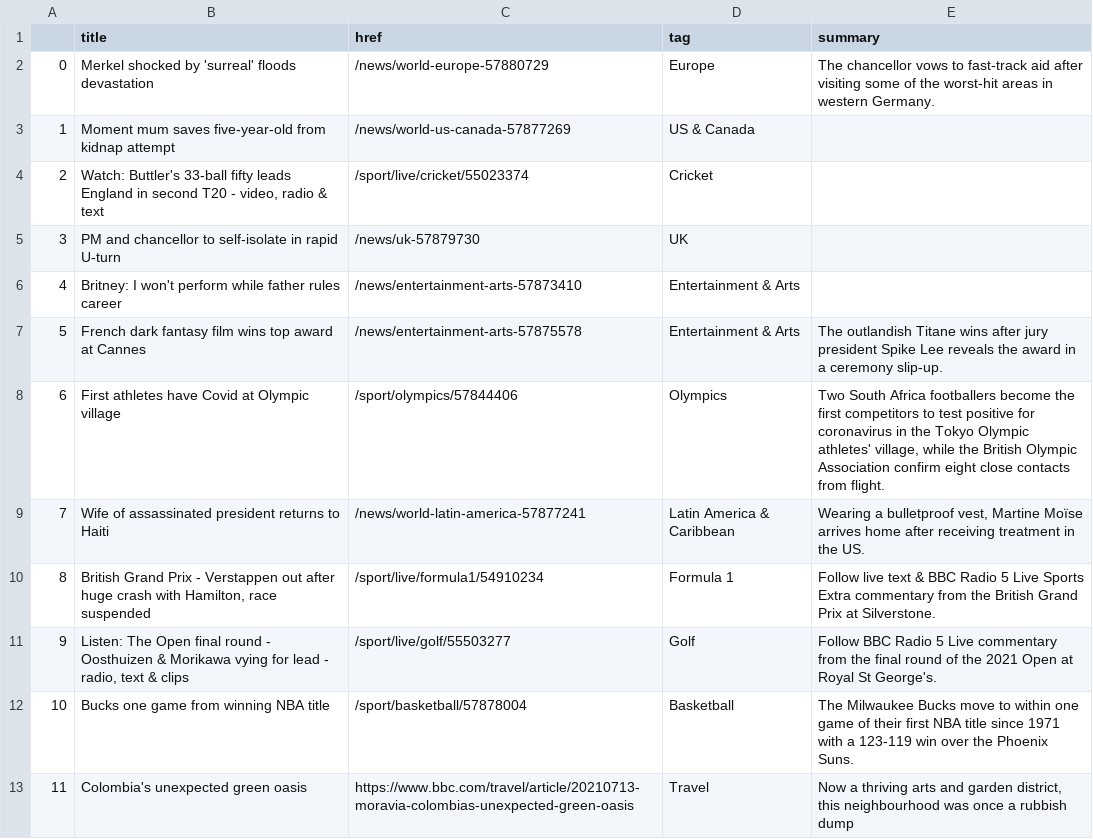
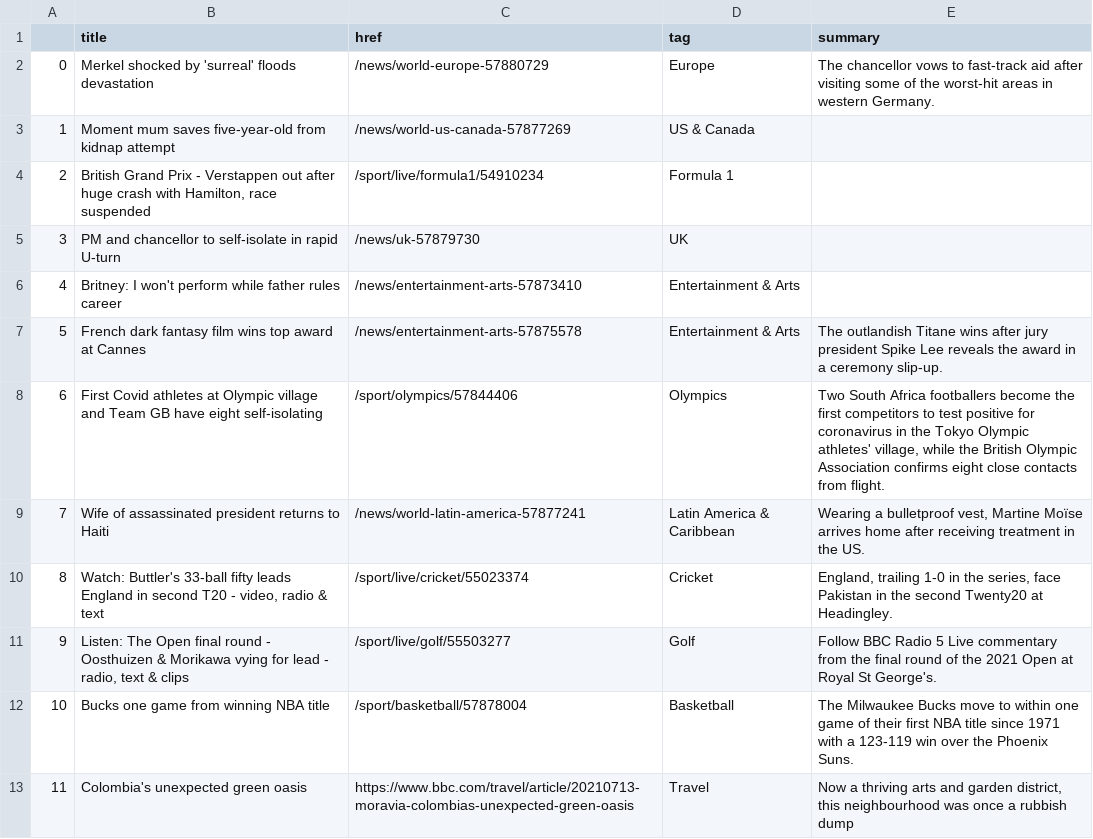
Before and after one commit to bronna/auto-scraper, a CSV file: bbc-headlines.csv, drawn as a sheet; only a part is shown.

```diff
--- a/bbc-headlines.csv
+++ b/bbc-headlines.csv
@@ -3,3 +3,3 @@
 1,Moment mum saves five-year-old from kidnap attempt,/news/world-us-canada-57877269,US & Canada,
-2,"Watch: Buttler's 33-ball fifty leads England in second T20 - video, radio & text",/sport/live/cricket/55023374,Cricket,
+2,"British Grand Prix - Verstappen out after huge crash with Hamilton, race suspended",/sport/live/formula1/54910234,Formula 1,
 3,PM and chancellor to self-isolate in rapid U-turn,/news/uk-57879730,UK,
@@ -7,5 +7,5 @@
 5,French dark fantasy film wins top award at Cannes,/news/entertainment-arts-57875578,Entertainment & Arts,The outlandish Titane wins after jury president Spike Lee reveals the award in a ceremony slip-up.
-6,First athletes have Covid at Olympic village,/sport/olympics/57844406,Olympics,"Two South Africa footballers become the first competitors to test positive for coronavirus in the Tokyo Olympic athletes' village, while the British Olympic Association confirm eight close contacts from flight."
+6,First Covid athletes at Olympic village and Team GB have eight self-isolating,/sport/olympics/57844406,Olympics,"Two South Africa footballers become the first competitors to test positive for coronavirus in the Tokyo Olympic athletes' village, while the British Olympic Association confirms eight close contacts from flight."
 7,Wife of assassinated president returns to Haiti,/news/world-latin-america-57877241,Latin America & Caribbean,"Wearing a bulletproof vest, Martine Moïse arrives home after receiving treatment in the US."
-8,"British Grand Prix - Verstappen out after huge crash with Hamilton, race suspended",/sport/live/formula1/54910234,Formula 1,Follow live text & BBC Radio 5 Live Sports Extra commentary from the British Grand Prix at Silverstone.
+8,"Watch: Buttler's 33-ball fifty leads England in second T20 - video, radio & text",/sport/live/cricket/55023374,Cricket,"England, trailing 1-0 in the series, face Pakistan in the second Twenty20 at Headingley."
 9,"Listen: The Open final round - Oosthuizen & Morikawa vying for lead - radio, text & clips",/sport/live/golf/55503277,Golf,Follow BBC Radio 5 Live commentary from the final round of the 2021 Open at Royal St George's.
```
